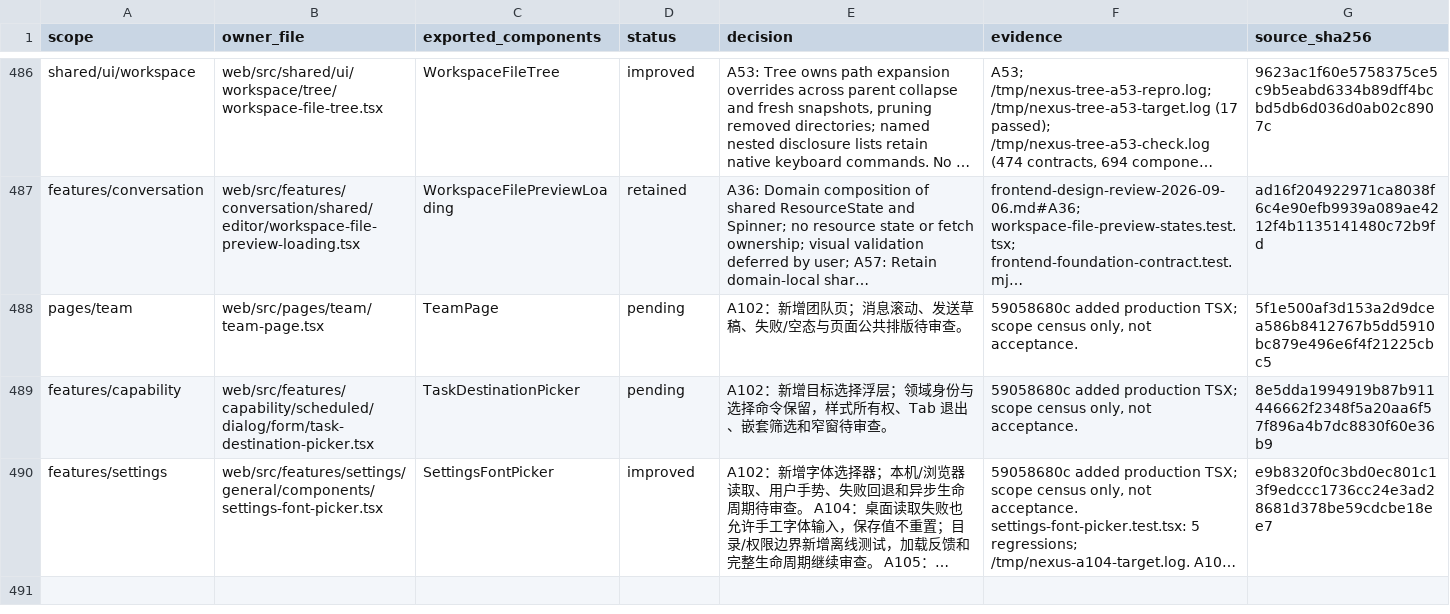
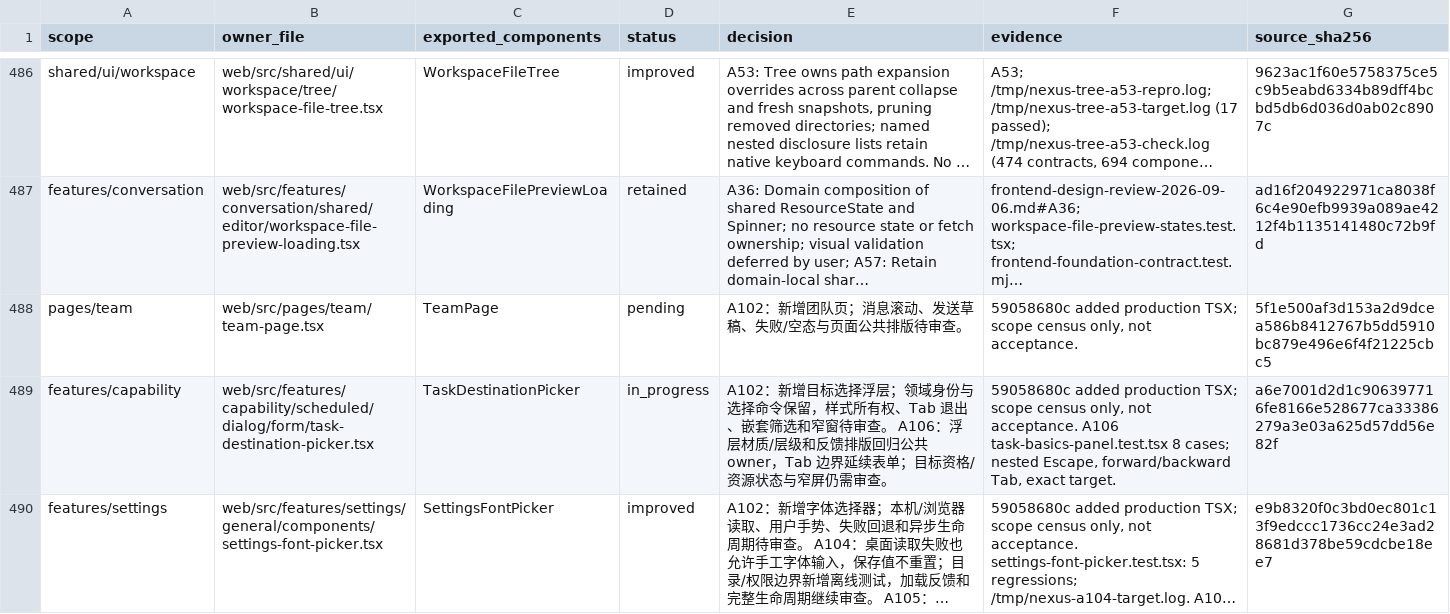
Before and after one commit to nexus-research-lab/nexus, a CSV file: docs/testing/frontend-design-review-2026-09-06.csv, drawn as a sheet; only a part is shown, gaps mark what is left out; long unchanged cells end in …; the diff names each change by its address in the sheet, - before the commit and + after, or states it on an @@ line.

Commit message:
:sparkles: Align scheduled target popover styling and keyboard exit

```diff
--- a/docs/testing/frontend-design-review-2026-09-06.csv
+++ b/docs/testing/frontend-design-review-2026-09-06.csv
-D489 (status): pending
+D489 (status): in_progress
-E489 (decision): …待审查。
+E489 (decision): …待审查。 A106：浮层材质/层级和反馈排版回归公共 owner，Tab 边界延续表单；目标资格/资源状态与窄屏仍需审查。
-F489 (evidence): …not acceptance.
+F489 (evidence): …not acceptance. A106 task-basics-panel.test.tsx 8 cases; nested Escape, forward/backward Tab, exact target.
-G489 (source_sha256): 8e5dda1994919b87b911446662f2348f5a20aa6f57f896a4b7dc8830f60e36b9
+G489 (source_sha256): a6e7001d2d1c906397716fe8166e528677ca33386279a3e03a625d57dd56e82f
```
Also changed, not shown: 5 other files.
